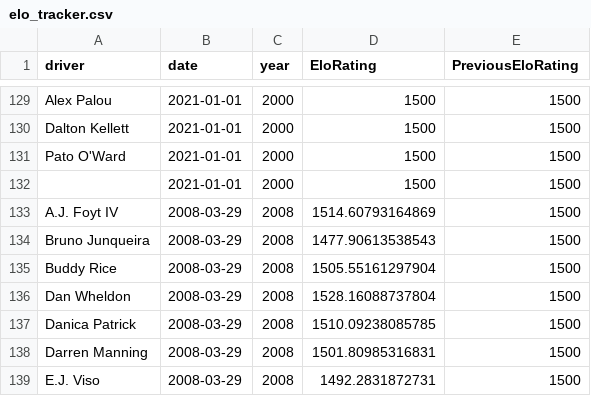
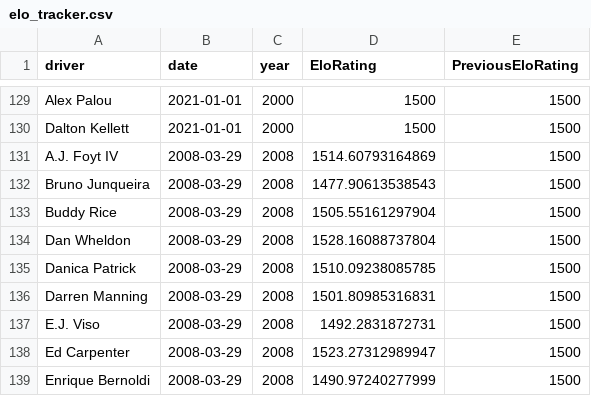
Before and after one commit to drewbennison/thesingleseater, a CSV file: datasets/elo_ratings/elo_tracker.csv, drawn as a sheet; only a part is shown, gaps mark what is left out; the shorter side is filled out with more unchanged rows; the diff covers the shown part only.

Commit message:
Add files via upload

```diff
--- a/datasets/elo_ratings/elo_tracker.csv
+++ b/datasets/elo_ratings/elo_tracker.csv
@@ -130,4 +130,2 @@ Alex Palou,2021-01-01,2000,1500,1500
 Dalton Kellett,2021-01-01,2000,1500,1500
-Pato O'Ward,2021-01-01,2000,1500,1500
-"",2021-01-01,2000,1500,1500
 A.J. Foyt IV,2008-03-29,2008,1514.60793164869,1500
```
Also changed, not shown: 25 edited cells elsewhere in this file.
